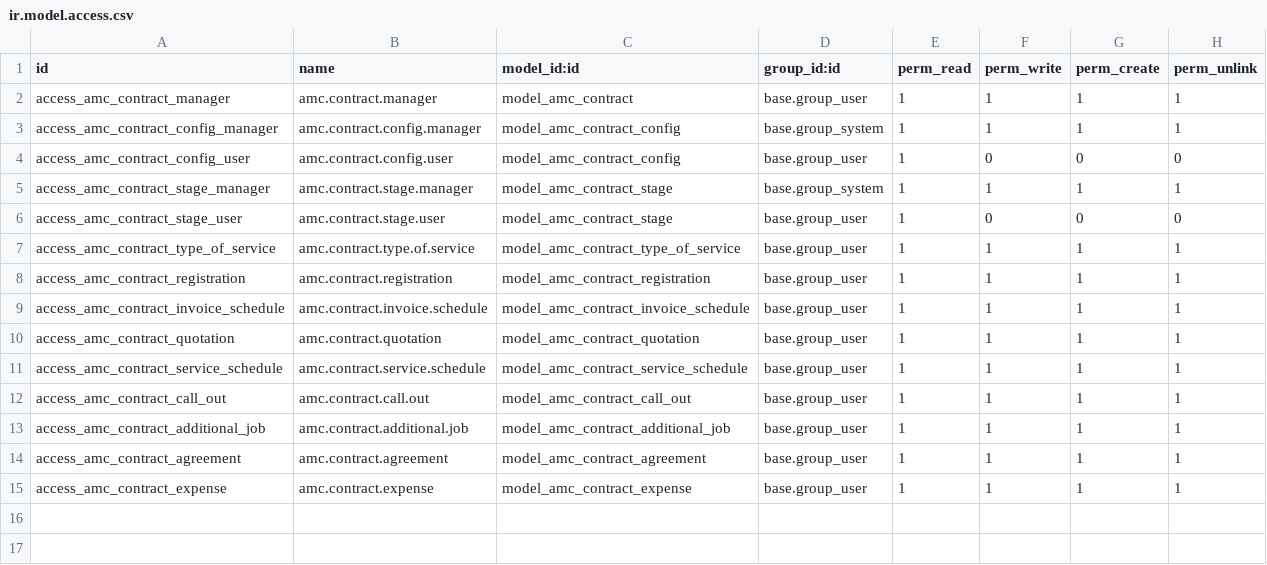
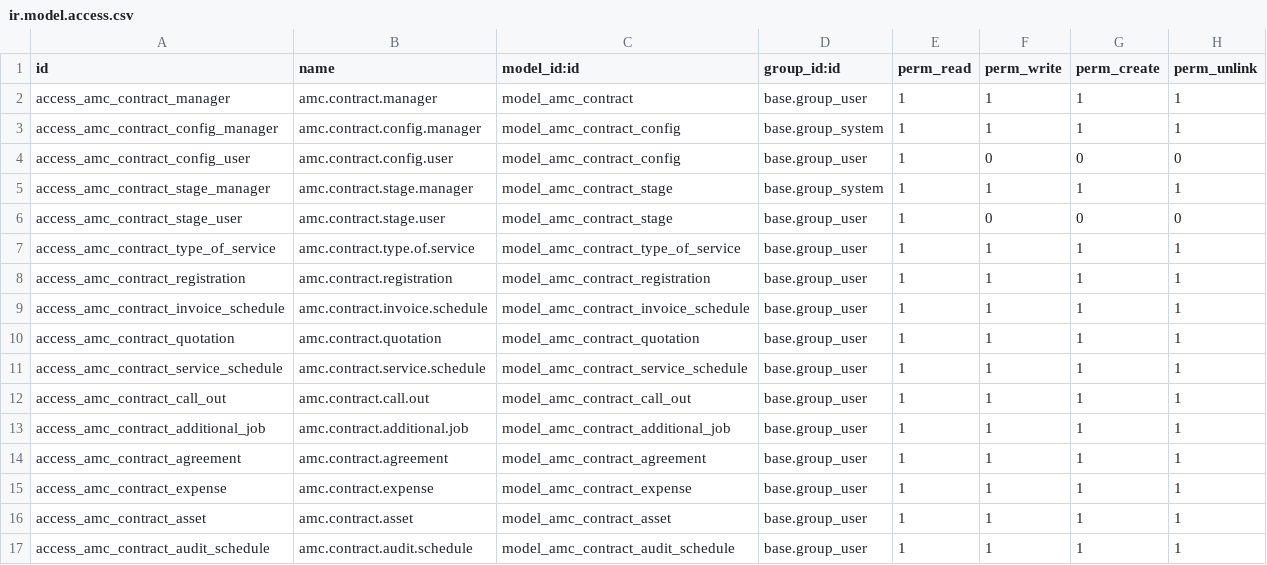
Before and after one commit to ssgcerp/metro, a CSV file: amc_contracts/security/ir.model.access.csv, drawn as a sheet.

```diff
--- a/amc_contracts/security/ir.model.access.csv
+++ b/amc_contracts/security/ir.model.access.csv
@@ -15 +15,3 @@ access_amc_contract_agreement,amc.contract.agreement,model_amc_contract_agreemen
 access_amc_contract_expense,amc.contract.expense,model_amc_contract_expense,base.group_user,1,1,1,1
+access_amc_contract_asset,amc.contract.asset,model_amc_contract_asset,base.group_user,1,1,1,1
+access_amc_contract_audit_schedule,amc.contract.audit.schedule,model_amc_contract_audit_schedule,base.group_user,1,1,1,1
```
Also changed, not shown: 9 other files.
